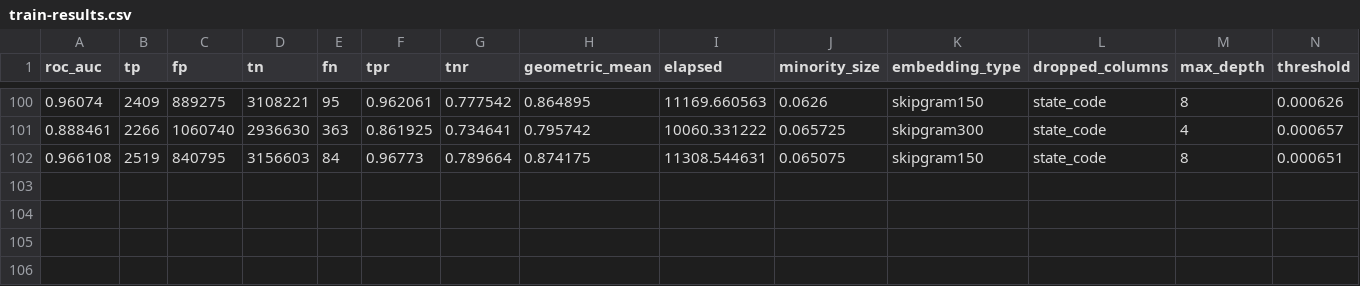
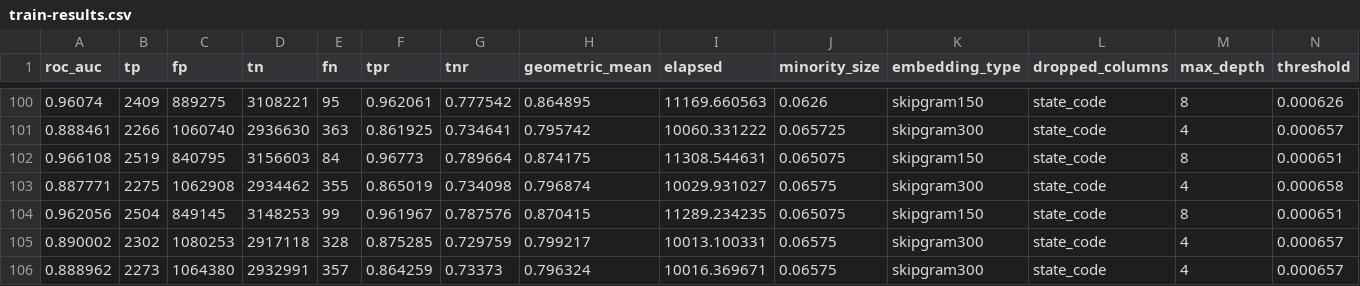
Before and after one commit to johnsonj561/HCPCS-Embeddings-For-Fraud-Detection, a CSV file: xgboost/train-results.csv, drawn as a sheet; only a part is shown, gaps mark what is left out; rows hold the shown columns only; the diff names each change by its address in the sheet, - before the commit and + after, or states it on an @@ line.

```diff
--- a/xgboost/train-results.csv
+++ b/xgboost/train-results.csv
+row 103: 0.887771 | 2275 | 1062908 | 2934462 | 355 | 0.865019 | 0.734098 | 0.796874 | 10029.931027 | 0.06575 | skipgram300 | state_code | 4 | 0.000658
+row 104: 0.962056 | 2504 | 849145 | 3148253 | 99 | 0.961967 | 0.787576 | 0.870415 | 11289.234235 | 0.065075 | skipgram150 | state_code | 8 | 0.000651
+row 105: 0.890002 | 2302 | 1080253 | 2917118 | 328 | 0.875285 | 0.729759 | 0.799217 | 10013.100331 | 0.06575 | skipgram300 | state_code | 4 | 0.000657
+row 106: 0.888962 | 2273 | 1064380 | 2932991 | 357 | 0.864259 | 0.73373 | 0.796324 | 10016.369671 | 0.06575 | skipgram300 | state_code | 4 | 0.000657
```
Also changed, not shown: mlp/train-auc-results.csv, mlp/validation-auc-results.csv, 47 other files.
